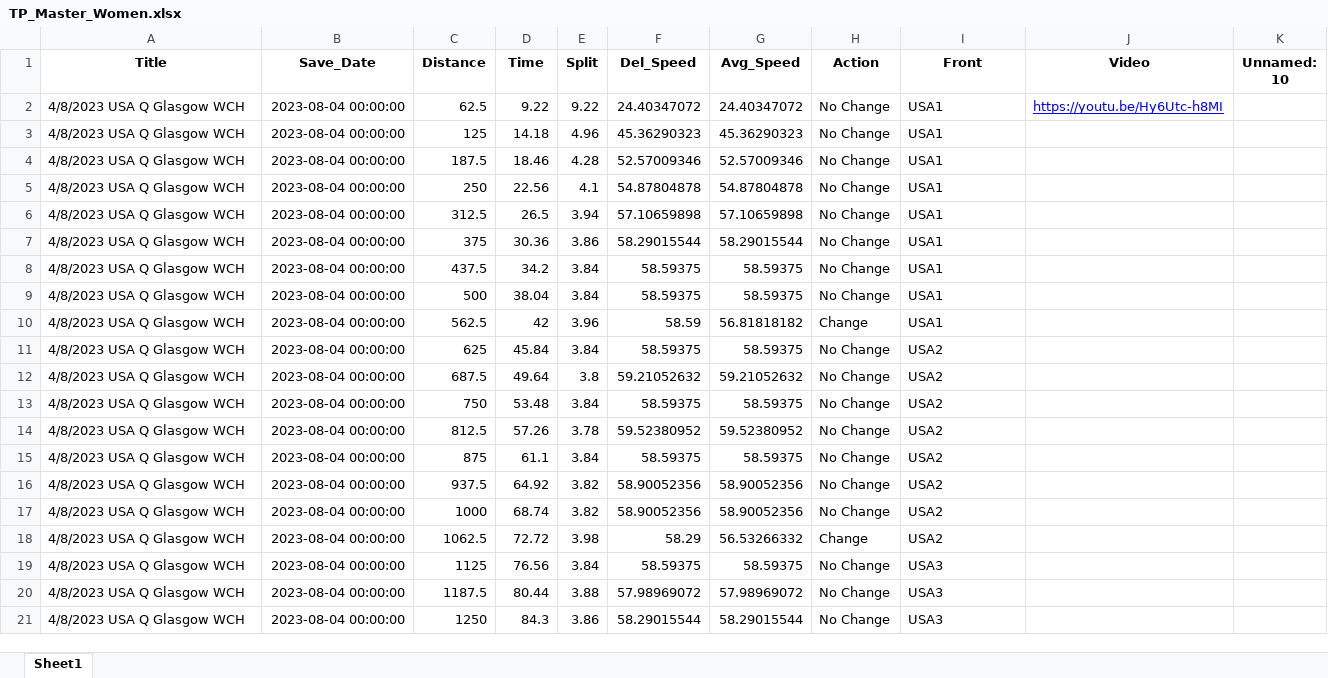
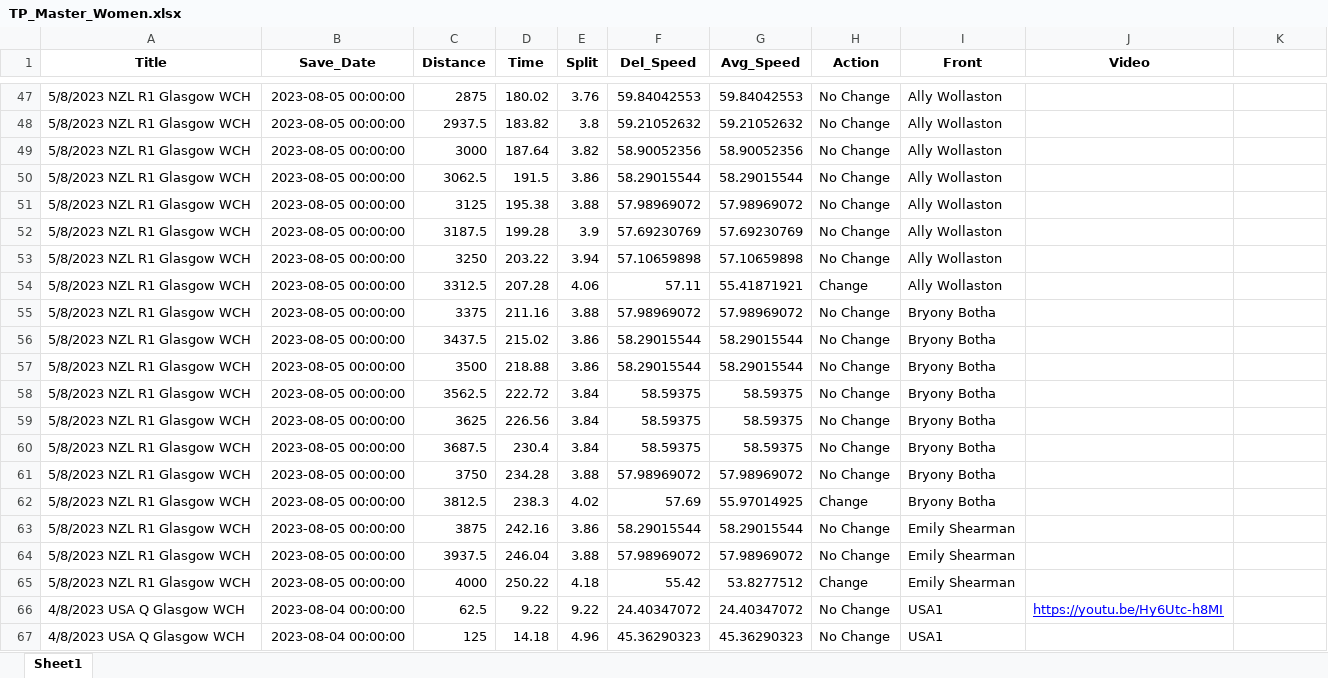
Before and after one commit to Bremz09/CNZPD, an Excel workbook: pages/video_analysis/TP_Master_Women.xlsx, sheet Sheet1, drawn as a sheet; only a part is shown, gaps mark what is left out; the shorter side is filled out with more unchanged rows; values as stored, in another font and other column widths than the file's, no borders; the diff covers the shown part only; the diff names each change by its address in the sheet, - before the commit and + after, or states it on an @@ line.

```diff
--- a/pages/video_analysis/TP_Master_Women.xlsx (sheet Sheet1)
+++ b/pages/video_analysis/TP_Master_Women.xlsx (sheet Sheet1)
-K1: Unnamed: 10
+K1: (empty)
+row 47: 5/8/2023 NZL R1 Glasgow WCH | 2023-08-05 00:00:00 | 2875 | 180.02 | 3.76 | 59.84042553 | 59.84042553 | No Change | Ally Wollaston
+row 48: 5/8/2023 NZL R1 Glasgow WCH | 2023-08-05 00:00:00 | 2937.5 | 183.82 | 3.8 | 59.21052632 | 59.21052632 | No Change | Ally Wollaston
+row 49: 5/8/2023 NZL R1 Glasgow WCH | 2023-08-05 00:00:00 | 3000 | 187.64 | 3.82 | 58.90052356 | 58.90052356 | No Change | Ally Wollaston
+row 50: 5/8/2023 NZL R1 Glasgow WCH | 2023-08-05 00:00:00 | 3062.5 | 191.5 | 3.86 | 58.29015544 | 58.29015544 | No Change | Ally Wollaston
+row 51: 5/8/2023 NZL R1 Glasgow WCH | 2023-08-05 00:00:00 | 3125 | 195.38 | 3.88 | 57.98969072 | 57.98969072 | No Change | Ally Wollaston
+row 52: 5/8/2023 NZL R1 Glasgow WCH | 2023-08-05 00:00:00 | 3187.5 | 199.28 | 3.9 | 57.69230769 | 57.69230769 | No Change | Ally Wollaston
+row 53: 5/8/2023 NZL R1 Glasgow WCH | 2023-08-05 00:00:00 | 3250 | 203.22 | 3.94 | 57.10659898 | 57.10659898 | No Change | Ally Wollaston
+row 54: 5/8/2023 NZL R1 Glasgow WCH | 2023-08-05 00:00:00 | 3312.5 | 207.28 | 4.06 | 57.11 | 55.41871921 | Change | Ally Wollaston
+row 55: 5/8/2023 NZL R1 Glasgow WCH | 2023-08-05 00:00:00 | 3375 | 211.16 | 3.88 | 57.98969072 | 57.98969072 | No Change | Bryony Botha
+row 56: 5/8/2023 NZL R1 Glasgow WCH | 2023-08-05 00:00:00 | 3437.5 | 215.02 | 3.86 | 58.29015544 | 58.29015544 | No Change | Bryony Botha
+row 57: 5/8/2023 NZL R1 Glasgow WCH | 2023-08-05 00:00:00 | 3500 | 218.88 | 3.86 | 58.29015544 | 58.29015544 | No Change | Bryony Botha
+row 58: 5/8/2023 NZL R1 Glasgow WCH | 2023-08-05 00:00:00 | 3562.5 | 222.72 | 3.84 | 58.59375 | 58.59375 | No Change | Bryony Botha
+row 59: 5/8/2023 NZL R1 Glasgow WCH | 2023-08-05 00:00:00 | 3625 | 226.56 | 3.84 | 58.59375 | 58.59375 | No Change | Bryony Botha
+row 60: 5/8/2023 NZL R1 Glasgow WCH | 2023-08-05 00:00:00 | 3687.5 | 230.4 | 3.84 | 58.59375 | 58.59375 | No Change | Bryony Botha
+row 61: 5/8/2023 NZL R1 Glasgow WCH | 2023-08-05 00:00:00 | 3750 | 234.28 | 3.88 | 57.98969072 | 57.98969072 | No Change | Bryony Botha
+row 62: 5/8/2023 NZL R1 Glasgow WCH | 2023-08-05 00:00:00 | 3812.5 | 238.3 | 4.02 | 57.69 | 55.97014925 | Change | Bryony Botha
+row 63: 5/8/2023 NZL R1 Glasgow WCH | 2023-08-05 00:00:00 | 3875 | 242.16 | 3.86 | 58.29015544 | 58.29015544 | No Change | Emily Shearman
+row 64: 5/8/2023 NZL R1 Glasgow WCH | 2023-08-05 00:00:00 | 3937.5 | 246.04 | 3.88 | 57.98969072 | 57.98969072 | No Change | Emily Shearman
+row 65: 5/8/2023 NZL R1 Glasgow WCH | 2023-08-05 00:00:00 | 4000 | 250.22 | 4.18 | 55.42 | 53.8277512 | Change | Emily Shearman
```
Also changed, not shown: 109 added rows, 41 moved rows and 109 edited cells elsewhere in this sheet, 1 other file.
